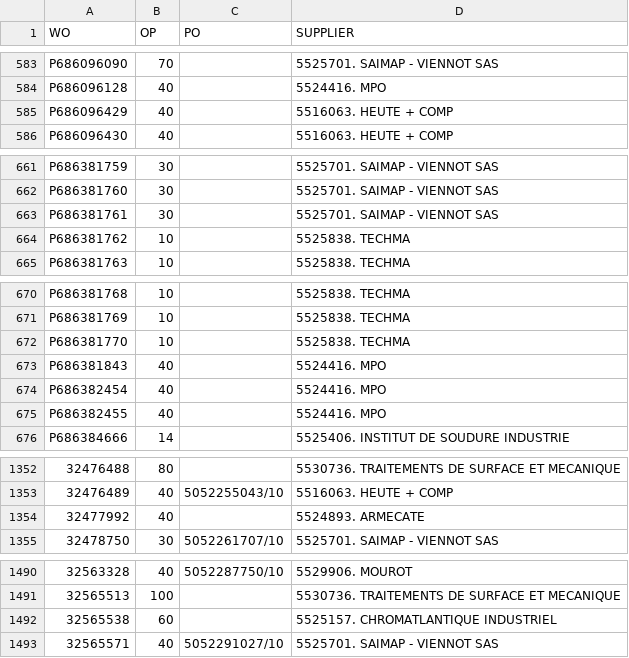
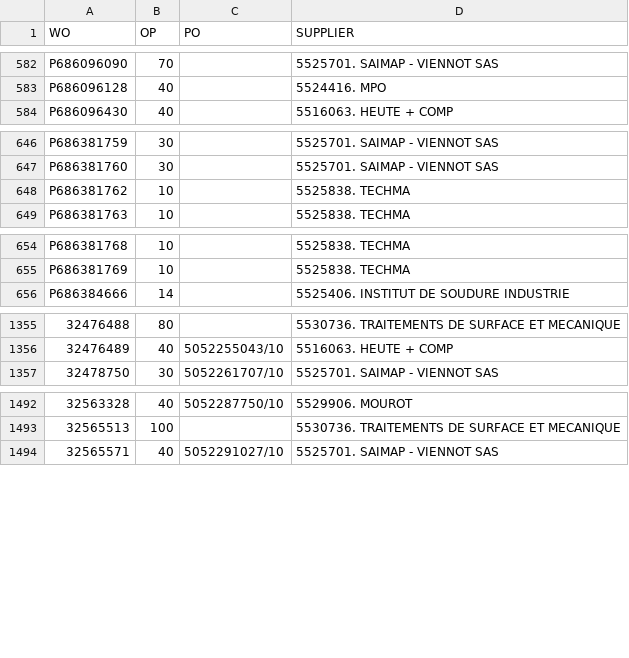
Before and after one commit to Visualys/Cyberplan, a CSV file: CND_OPEXT.csv, drawn as a sheet; only a part is shown, gaps mark what is left out; removed rows and columns are numbered as before the commit, all else as after; the diff covers the shown part only; the diff names each change by its address in the sheet, - before the commit and + after, or states it on an @@ line.

```diff
--- a/CND_OPEXT.csv
+++ b/CND_OPEXT.csv
-row 585: P686096429 | 40 |  | 5516063. HEUTE + COMP
-row 663: P686381761 | 30 |  | 5525701. SAIMAP - VIENNOT SAS
-row 672: P686381770 | 10 |  | 5525838. TECHMA
-row 673: P686381843 | 40 |  | 5524416. MPO
-row 674: P686382454 | 40 |  | 5524416. MPO
-row 675: P686382455 | 40 |  | 5524416. MPO
-row 1354: 32477992 | 40 |  | 5524893. ARMECATE
-row 1492: 32565538 | 60 |  | 5525157. CHROMATLANTIQUE INDUSTRIEL
```
Also changed, not shown: 24 added rows and 24 removed rows elsewhere in this file.
